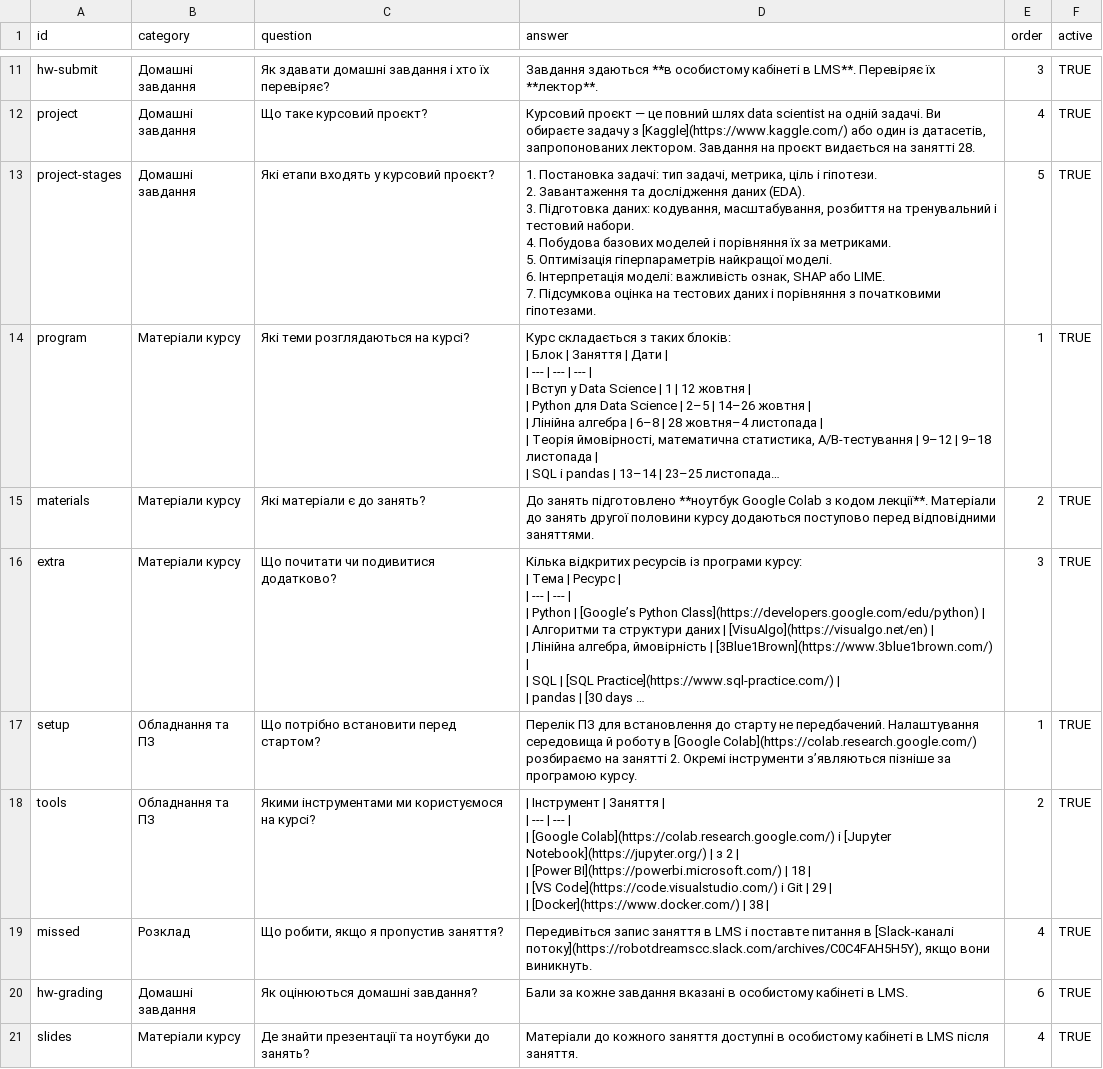
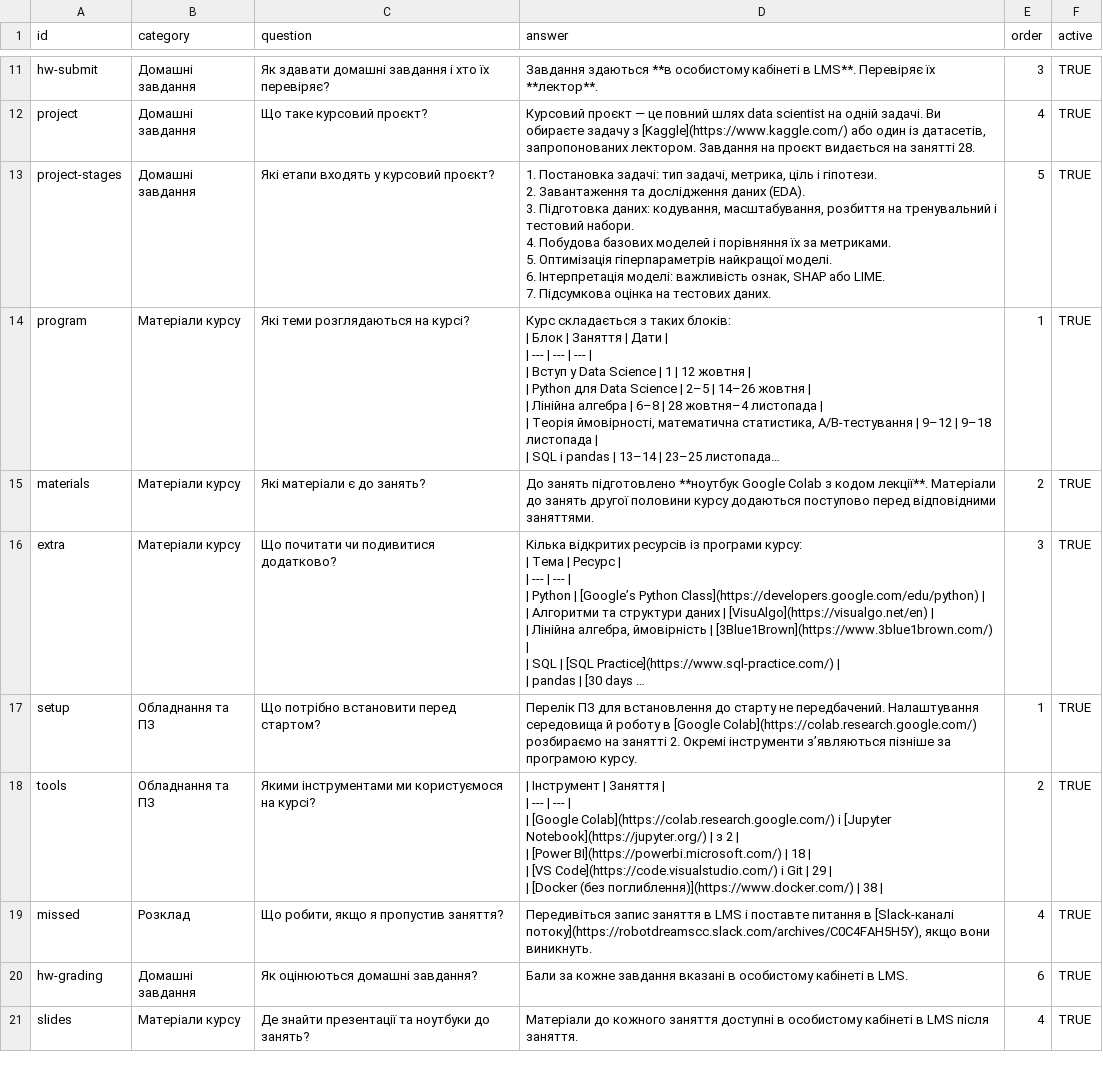
Before and after one commit to robot-dreams-code/faq-UA_DATA-SCIENTIST-LAVER-2, a CSV file: data/faq.csv, drawn as a sheet; only a part is shown, gaps mark what is left out; long unchanged cells end in …; ↵ is a line break in a cell; the diff names each change by its address in the sheet, - before the commit and + after, or states it on an @@ line.

```diff
--- a/data/faq.csv
+++ b/data/faq.csv
-D13 (answer): …на тестових даних і порівняння з початковими гіпотезами.
+D13 (answer): …на тестових даних.
-D18 (answer): …| ↵ | [Docker](https://www.docker.com/) | 38…
+D18 (answer): …| ↵ | [Docker (без поглиблення)](https://www.docker.com/) | 38…
```
